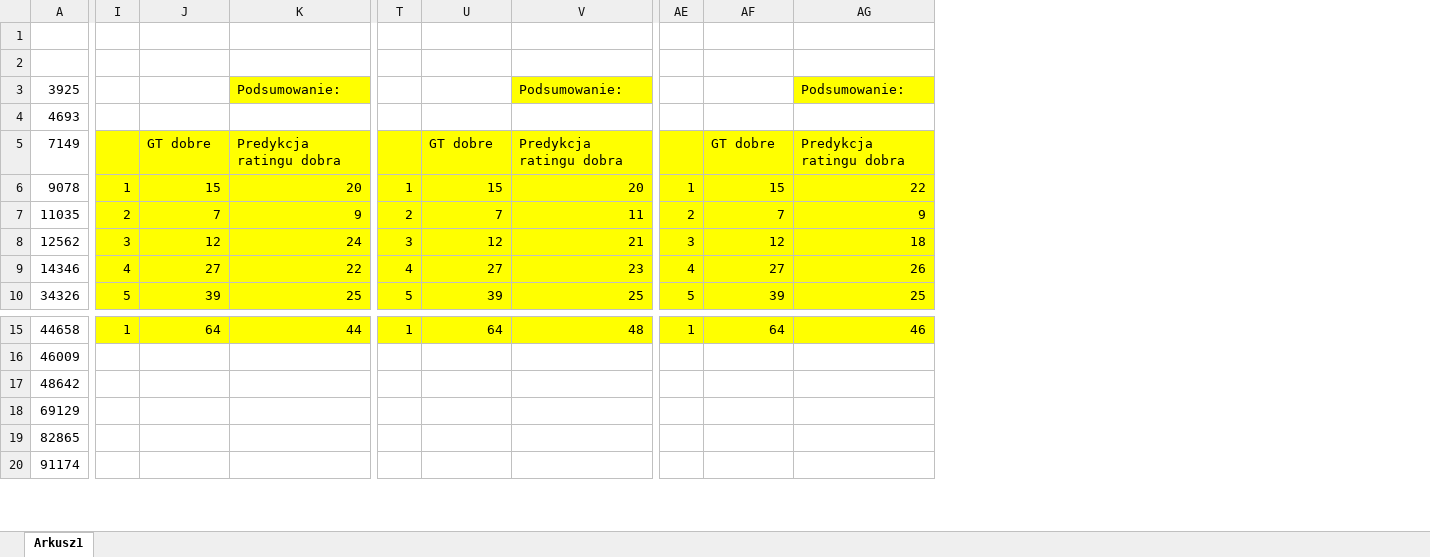
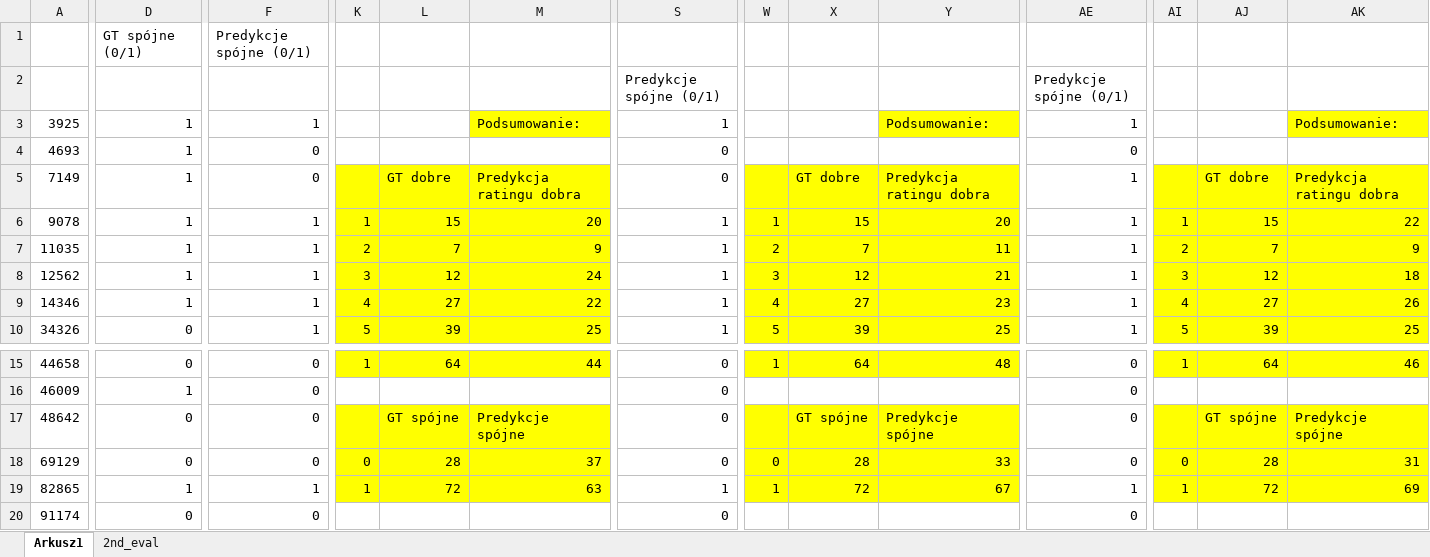
Before and after one commit to JMRaczynski/PETER, an Excel workbook: datasets_info/fidelity_experiments/fidelity_yelp.xlsx, sheet Arkusz1, drawn as a sheet; only a part is shown, gaps mark what is left out; values as stored, in another font and other column widths than the file's, no borders; addresses are those after the commit; the diff names each change by its address in the sheet, - before the commit and + after, or states it on an @@ line.

```diff
--- a/datasets_info/fidelity_experiments/fidelity_yelp.xlsx (sheet Arkusz1)
+++ b/datasets_info/fidelity_experiments/fidelity_yelp.xlsx (sheet Arkusz1)
+sheet tab: 2nd_eval
+column D, rows 1-10: GT spójne (0/1) |  | 1 | 1 | 1 | 1 | 1 | 1 | 1 | 0; rows 15-20: 0 | 1 | 0 | 0 | 1 | 0
+column F, rows 1-10: Predykcje spójne (0/1) |  | 1 | 0 | 0 | 1 | 1 | 1 | 1 | 1; rows 15-20: 0 | 0 | 0 | 0 | 1 | 0
+column S, rows 2-10: Predykcje spójne (0/1) | 1 | 0 | 0 | 1 | 1 | 1 | 1 | 1; rows 15-20: 0 | 0 | 0 | 0 | 1 | 0
+column AE, rows 2-10: Predykcje spójne (0/1) | 1 | 0 | 1 | 1 | 1 | 1 | 1 | 1; rows 15-20: 0 | 0 | 0 | 0 | 1 | 0
-K17:M19 fill: none
+K17:M19 fill: #FFFF00
-L17: (empty)
+L17: GT spójne
-M17: (empty)
+M17: Predykcje spójne
-W17:Y19 fill: none
+W17:Y19 fill: #FFFF00
-X17: (empty)
+X17: GT spójne
-Y17: (empty)
+Y17: Predykcje spójne
-AI17:AK19 fill: none
+AI17:AK19 fill: #FFFF00
-AJ17: (empty)
+AJ17: GT spójne
-AK17: (empty)
+AK17: Predykcje spójne
-K18: (empty)
+K18: 0
-L18: (empty)
+L18: 28
-M18: (empty)
+M18: 37
-W18: (empty)
+W18: 0
-X18: (empty)
+X18: 28
-Y18: (empty)
+Y18: 33
-AI18: (empty)
+AI18: 0
-AJ18: (empty)
+AJ18: 28
-AK18: (empty)
+AK18: 31
-K19: (empty)
+K19: 1
-L19: (empty)
+L19: 72
-M19: (empty)
+M19: 63
-W19: (empty)
+W19: 1
-X19: (empty)
+X19: 72
-Y19: (empty)
+Y19: 67
-AI19: (empty)
+AI19: 1
-AJ19: (empty)
+AJ19: 72
-AK19: (empty)
+AK19: 69
```
Also changed, not shown: formulas that keep their value, datasets_info/fidelity_experiments/fidelity_movies.xlsx, datasets_info/fidelity_experiments/fidelity_tripadvisor.xlsx, 1 other file.
